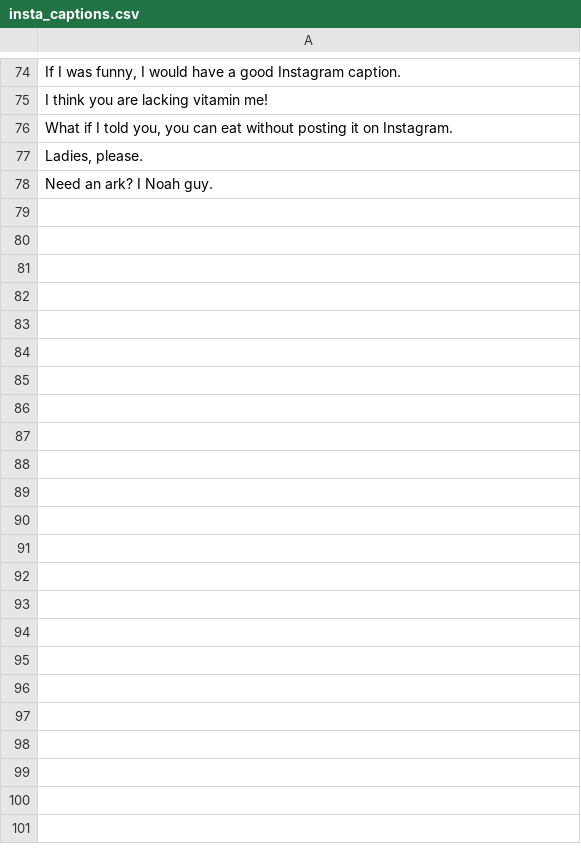
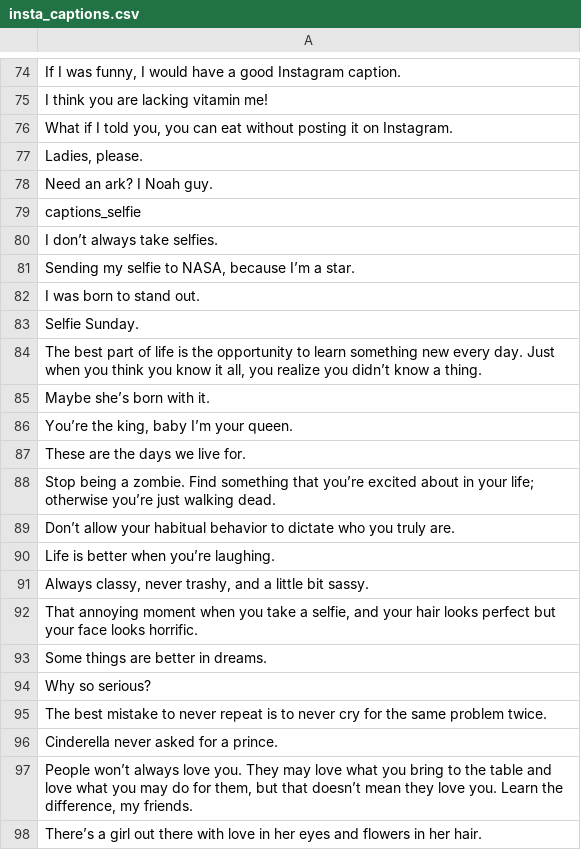
Before and after one commit to Raasil/QHacks2018, a CSV file: insta_captions.csv, drawn as a sheet; only a part is shown, gaps mark what is left out; the diff covers the shown part only.

Commit message:
Selfie Update
Added selfie category

```diff
--- a/insta_captions.csv
+++ b/insta_captions.csv
@@ -78 +78,21 @@ I think you are lacking vitamin me!
 Need an ark? I Noah guy.
+captions_selfie
+I don’t always take selfies.
+"Sending my selfie to NASA, because I’m a star."
+I was born to stand out.
+Selfie Sunday.
+"The best part of life is the opportunity to learn something new every day. Just when you think you know it all, you realize you didn’t know a thing."
+Maybe she’s born with it.
+"You’re the king, baby I’m your queen."
+These are the days we live for.
+Stop being a zombie. Find something that you’re excited about in your life; otherwise you’re just walking dead.
+Don’t allow your habitual behavior to dictate who you truly are.
+Life is better when you’re laughing.
+"Always classy, never trashy, and a little bit sassy."
+"That annoying moment when you take a selfie, and your hair looks perfect but your face looks horrific."
+Some things are better in dreams.
+Why so serious?
+The best mistake to never repeat is to never cry for the same problem twice.
+Cinderella never asked for a prince.
+"People won’t always love you. They may love what you bring to the table and love what you may do for them, but that doesn’t mean they love you. Learn the difference, my friends."
+There’s a girl out there with love in her eyes and flowers in her hair.
```
Also changed, not shown: 30 added rows elsewhere in this file, 2 other files.
